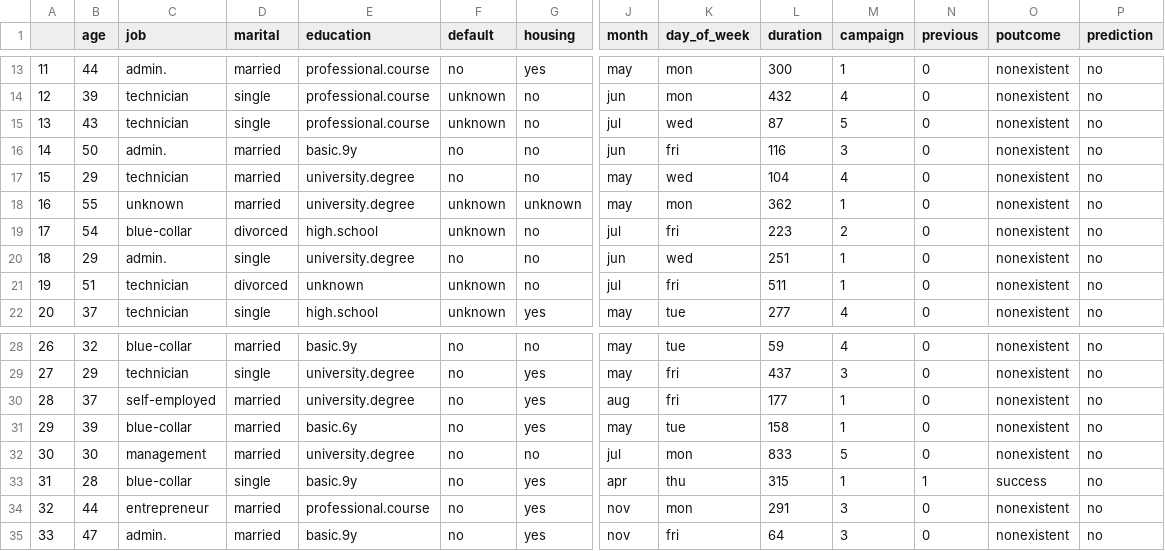
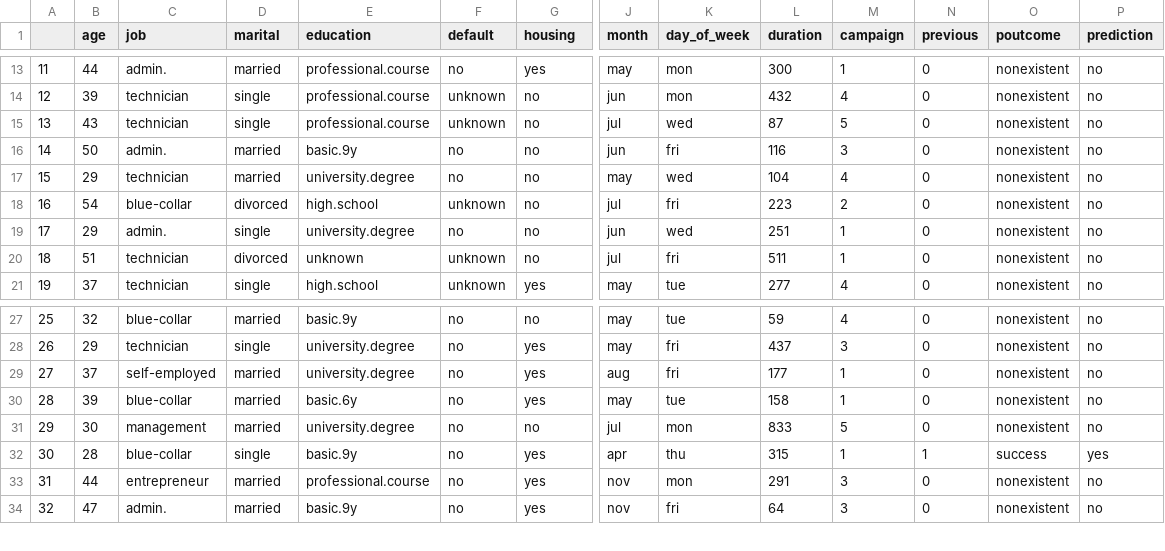
Before and after one commit to JosefWildgruber/coding-challenge, a CSV file: output/predictions.csv, drawn as a sheet; only a part is shown, gaps mark what is left out; removed rows and columns are numbered as before the commit, all else as after; rows hold the shown columns only; the diff names each change by its address in the sheet, - before the commit and + after, or states it on an @@ line.

```diff
--- a/output/predictions.csv
+++ b/output/predictions.csv
-row 18: 16 | 55 | unknown | married | university.degree | unknown | unknown | may | mon | 362 | 1 | 0 | nonexistent | no
@@ column A renumbered from row 18 down @@
-P32 (prediction): no
+P32 (prediction): yes
```
Also changed, not shown: trained_models/scores.csv, 7 other files.
